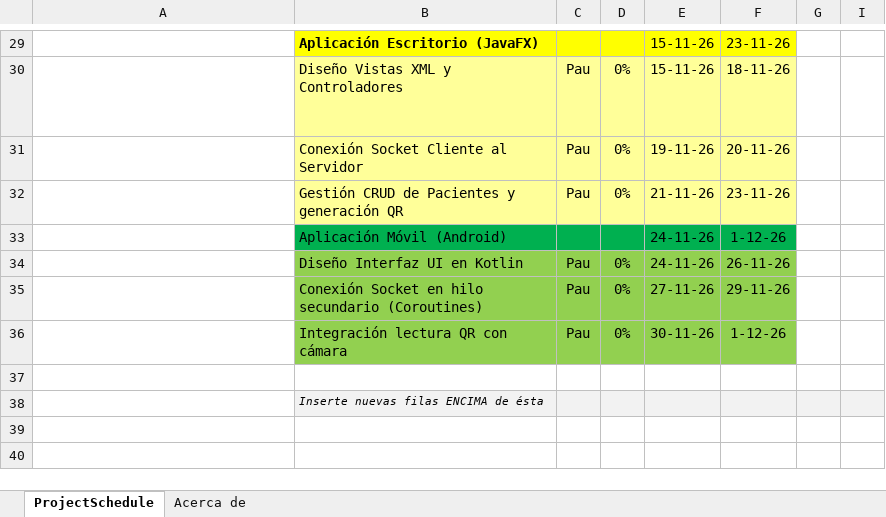
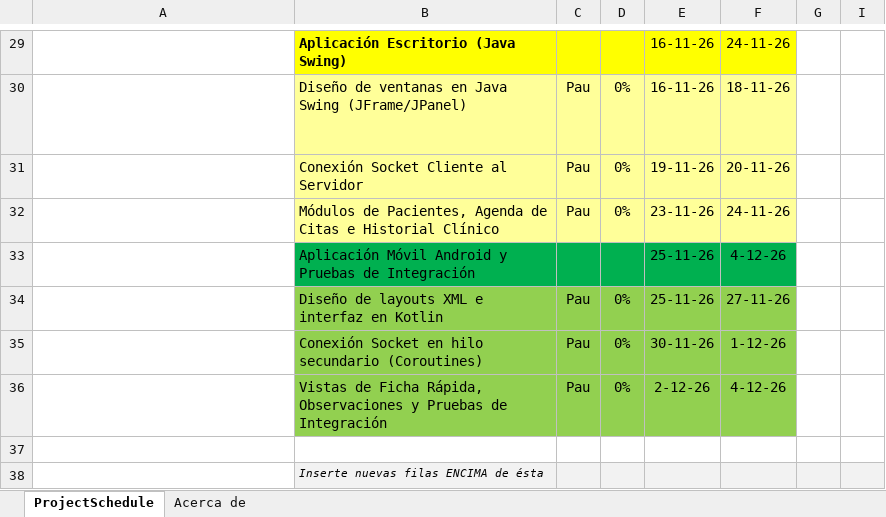
Before and after one commit to pausama3/trabajo_final_grado, an Excel workbook: docs/Diagramas/Diagrama de Gantt Pronostico.xlsx, sheet ProjectSchedule, drawn as a sheet; only a part is shown, gaps mark what is left out; long unchanged cells end in …; values as stored, in another font and other column widths than the file's, no borders; conditional formats not drawn; removed rows and columns are numbered as before the commit, all else as after; rows hold the shown columns only; the diff covers the shown part only; the diff names each change by its address in the sheet, - before the commit and + after, or states it on an @@ line.

```diff
--- a/docs/Diagramas/Diagrama de Gantt Pronostico.xlsx (sheet ProjectSchedule)
+++ b/docs/Diagramas/Diagrama de Gantt Pronostico.xlsx (sheet ProjectSchedule)
-B29: Aplicación Escritorio (JavaFX)
+B29: Aplicación Escritorio (Java Swing)
-E29:E30: 15-11-26
+E29:E30: 16-11-26
-F29: 23-11-26
+F29: 24-11-26
-B30: Diseño Vistas XML y Controladores
+B30: Diseño de ventanas en Java Swing (JFrame/JPanel)
-B32: Gestión CRUD de Pacientes y generación QR
+B32: Módulos de Pacientes, Agenda de Citas e Historial Clínico
-E32: 21-11-26
+E32: 23-11-26
-F32: 23-11-26
+F32: 24-11-26
-row 33:  | Aplicación Móvil (Android) |  |  | 24-11-26 | 1-12-26
+row 33:  | Aplicación Móvil Android y Pruebas de Integración |  |  | 25-11-26 | 4-12-26
-B34: Diseño Interfaz UI en Kotlin
+B34: Diseño de layouts XML e interfaz en Kotlin
-E34: 24-11-26
+E34: 25-11-26
-F34: 26-11-26
+F34: 27-11-26
-E35: 27-11-26
+E35: 30-11-26
-F35: 29-11-26
+F35: 1-12-26
-B36: Integración lectura QR con cámara
+B36: Vistas de Ficha Rápida, Observaciones y Pruebas de Integración
-E36: 30-11-26
+E36: 2-12-26
-F36: 1-12-26
+F36: 4-12-26
```
Also changed, not shown: 32 edited cells elsewhere in this sheet, hidden cells, 4 other files.
